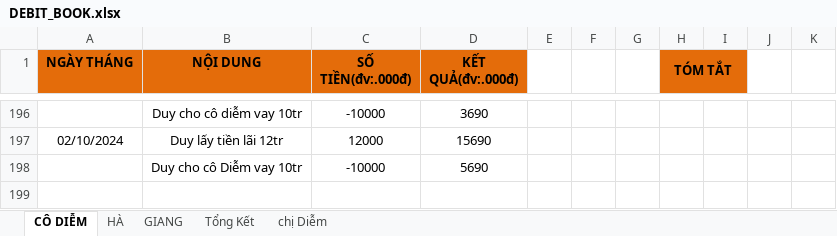
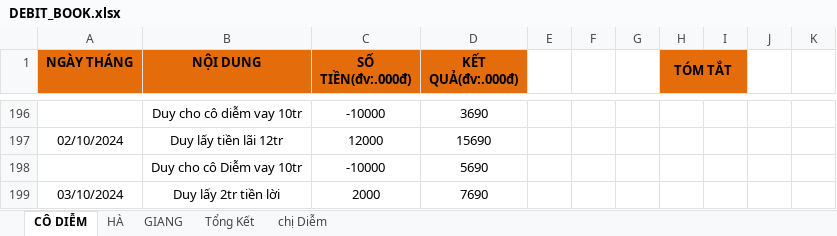
Before and after one commit to duytruongcong/DUY-CLOUD, an Excel workbook: DEBIT_BOOK.xlsx, sheet CÔ DIỄM, drawn as a sheet; only a part is shown, gaps mark what is left out; values as stored, in another font and other column widths than the file's, no borders; the diff names each change by its address in the sheet, - before the commit and + after, or states it on an @@ line.

Commit message:
duy lay tien loi co diem

```diff
--- a/DEBIT_BOOK.xlsx (sheet CÔ DIỄM)
+++ b/DEBIT_BOOK.xlsx (sheet CÔ DIỄM)
+row 199: 03/10/2024 | Duy lấy 2tr tiền lời | 2000 | 7690
```
